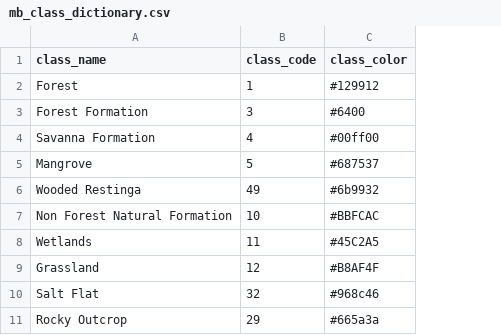
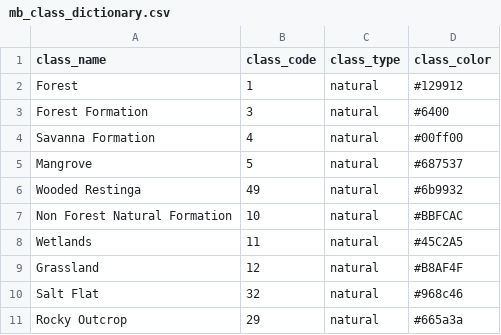
Before and after one commit to hugotseixas/forest-agri-conversion, a CSV file: data/mb_class_dictionary.csv, drawn as a sheet; only a part is shown; the diff names each change by its address in the sheet, - before the commit and + after, or states it on an @@ line.

Commit message:
Add class type to the lulc dictionary.

```diff
--- a/data/mb_class_dictionary.csv
+++ b/data/mb_class_dictionary.csv
+column C (class_type), rows 2-11: all natural
```
